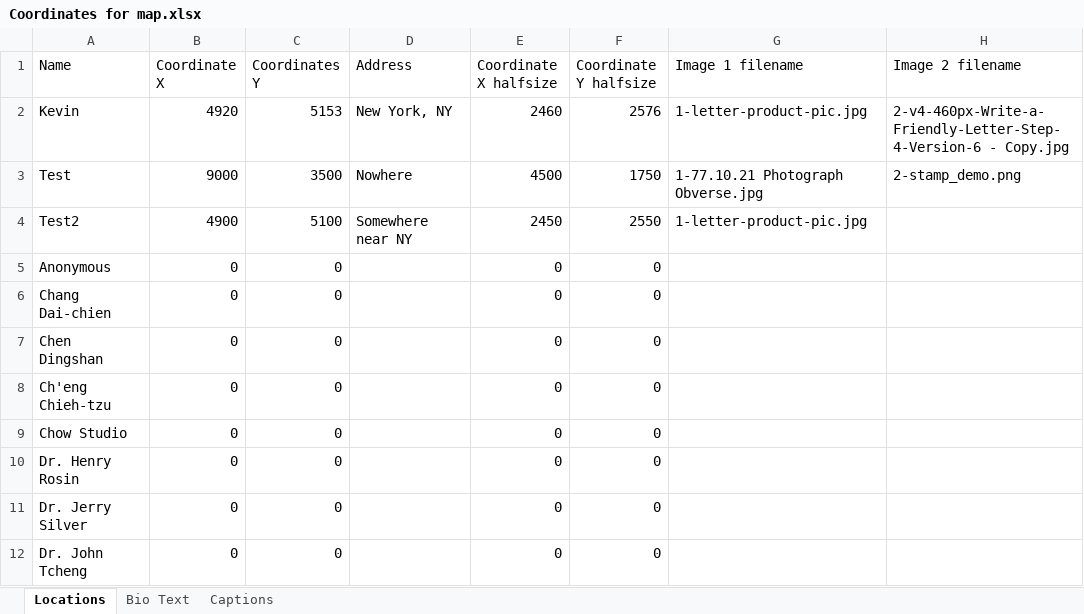
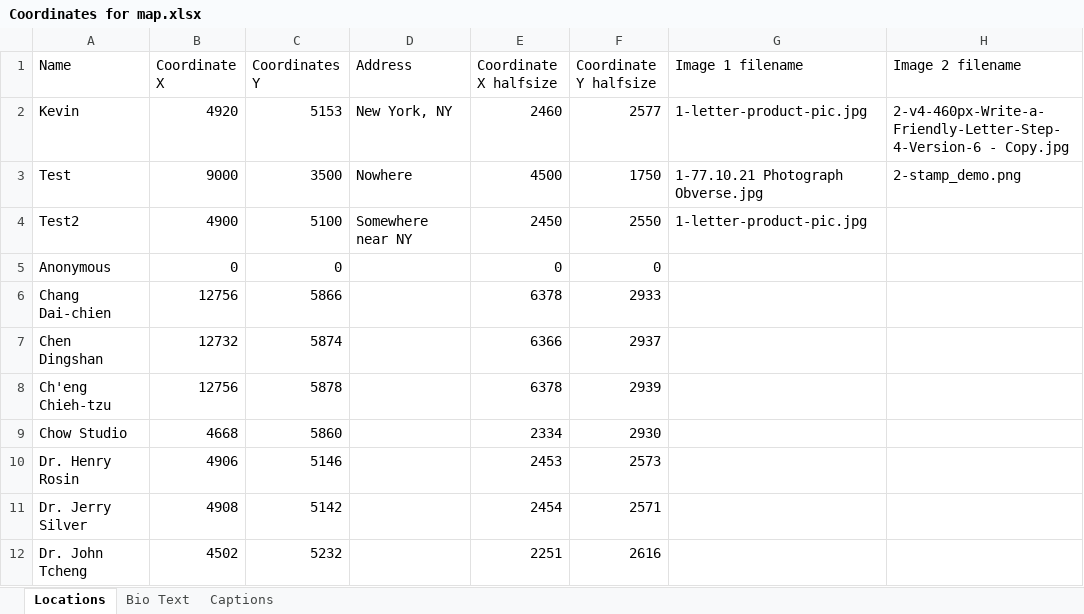
Before and after one commit to ehh2026/project1v1, an Excel workbook: Coordinates for map.xlsx, sheet Locations, drawn as a sheet; only a part is shown; values as stored, in another font and other column widths than the file's, no borders; the diff covers the shown part only; the diff names each change by its address in the sheet, - before the commit and + after, or states it on an @@ line.

Commit message:
Restore workbook coordinate values

```diff
--- a/Coordinates for map.xlsx (sheet Locations)
+++ b/Coordinates for map.xlsx (sheet Locations)
-F2 (Coordinate Y halfsize): 2576
+F2 (Coordinate Y halfsize): 2577
-B6 (Coordinate X): 0
+B6 (Coordinate X): 12756
-C6 (Coordinates Y): 0
+C6 (Coordinates Y): 5866
-E6 (Coordinate X halfsize): 0
+E6 (Coordinate X halfsize): 6378
-F6 (Coordinate Y halfsize): 0
+F6 (Coordinate Y halfsize): 2933
-B7 (Coordinate X): 0
+B7 (Coordinate X): 12732
-C7 (Coordinates Y): 0
+C7 (Coordinates Y): 5874
-E7 (Coordinate X halfsize): 0
+E7 (Coordinate X halfsize): 6366
-F7 (Coordinate Y halfsize): 0
+F7 (Coordinate Y halfsize): 2937
-B8 (Coordinate X): 0
+B8 (Coordinate X): 12756
-C8 (Coordinates Y): 0
+C8 (Coordinates Y): 5878
-E8 (Coordinate X halfsize): 0
+E8 (Coordinate X halfsize): 6378
-F8 (Coordinate Y halfsize): 0
+F8 (Coordinate Y halfsize): 2939
-B9 (Coordinate X): 0
+B9 (Coordinate X): 4668
-C9 (Coordinates Y): 0
+C9 (Coordinates Y): 5860
-E9 (Coordinate X halfsize): 0
+E9 (Coordinate X halfsize): 2334
-F9 (Coordinate Y halfsize): 0
+F9 (Coordinate Y halfsize): 2930
-B10 (Coordinate X): 0
+B10 (Coordinate X): 4906
-C10 (Coordinates Y): 0
+C10 (Coordinates Y): 5146
-E10 (Coordinate X halfsize): 0
+E10 (Coordinate X halfsize): 2453
-F10 (Coordinate Y halfsize): 0
+F10 (Coordinate Y halfsize): 2573
-B11 (Coordinate X): 0
+B11 (Coordinate X): 4908
-C11 (Coordinates Y): 0
+C11 (Coordinates Y): 5142
-E11 (Coordinate X halfsize): 0
+E11 (Coordinate X halfsize): 2454
-F11 (Coordinate Y halfsize): 0
+F11 (Coordinate Y halfsize): 2571
-B12 (Coordinate X): 0
+B12 (Coordinate X): 4502
-C12 (Coordinates Y): 0
+C12 (Coordinates Y): 5232
-E12 (Coordinate X halfsize): 0
+E12 (Coordinate X halfsize): 2251
-F12 (Coordinate Y halfsize): 0
+F12 (Coordinate Y halfsize): 2616
```
Also changed, not shown: 108 edited cells elsewhere in this sheet, 2 other files.
